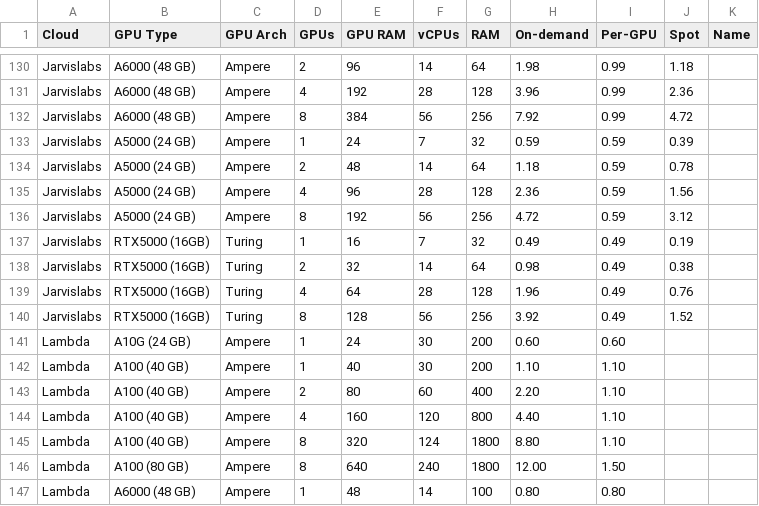
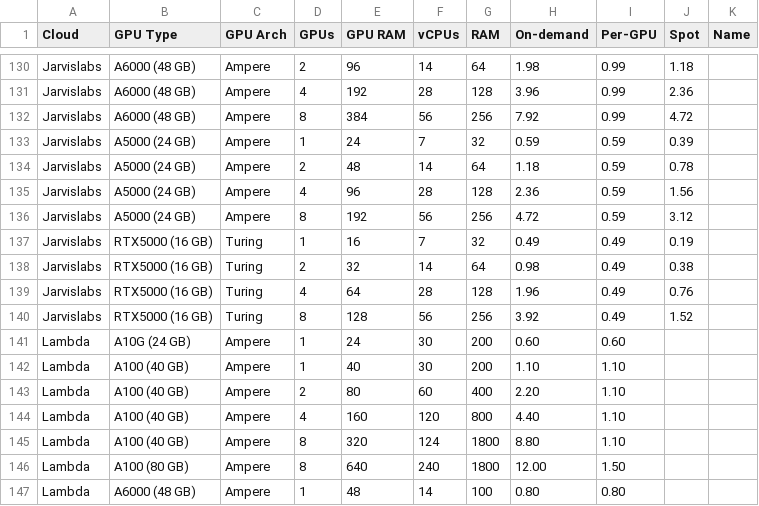
Before and after one commit to the-full-stack/website, a CSV file: docs/cloud-gpus/cloud-gpus.csv, drawn as a sheet; only a part is shown, gaps mark what is left out.

Commit message:
fixes typo in JarvisLabs GPU types

```diff
--- a/docs/cloud-gpus/cloud-gpus.csv
+++ b/docs/cloud-gpus/cloud-gpus.csv
@@ -136,6 +136,6 @@ Jarvislabs,A5000 (24 GB),Ampere,4,96,28,128,2.36,0.59,1.56,
 Jarvislabs,A5000 (24 GB),Ampere,8,192,56,256,4.72,0.59,3.12,
-Jarvislabs,RTX5000 (16GB),Turing,1,16,7,32,0.49,0.49,0.19,
-Jarvislabs,RTX5000 (16GB),Turing,2,32,14,64,0.98,0.49,0.38,
-Jarvislabs,RTX5000 (16GB),Turing,4,64,28,128,1.96,0.49,0.76,
-Jarvislabs,RTX5000 (16GB),Turing,8,128,56,256,3.92,0.49,1.52,
+Jarvislabs,RTX5000 (16 GB),Turing,1,16,7,32,0.49,0.49,0.19,
+Jarvislabs,RTX5000 (16 GB),Turing,2,32,14,64,0.98,0.49,0.38,
+Jarvislabs,RTX5000 (16 GB),Turing,4,64,28,128,1.96,0.49,0.76,
+Jarvislabs,RTX5000 (16 GB),Turing,8,128,56,256,3.92,0.49,1.52,
 Lambda,A10G (24 GB),Ampere,1,24,30,200,0.60,0.60,,
```
